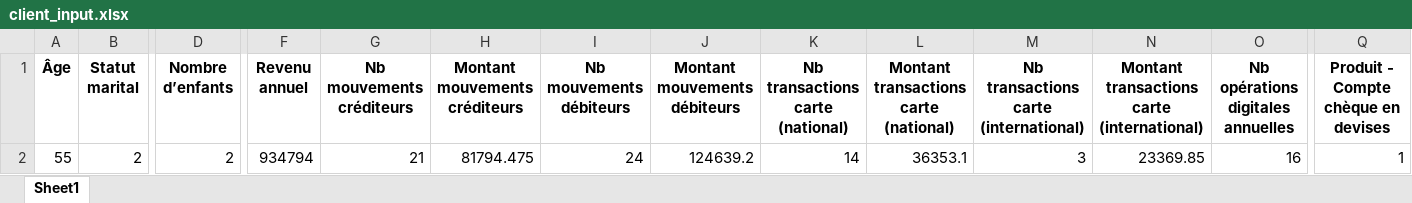
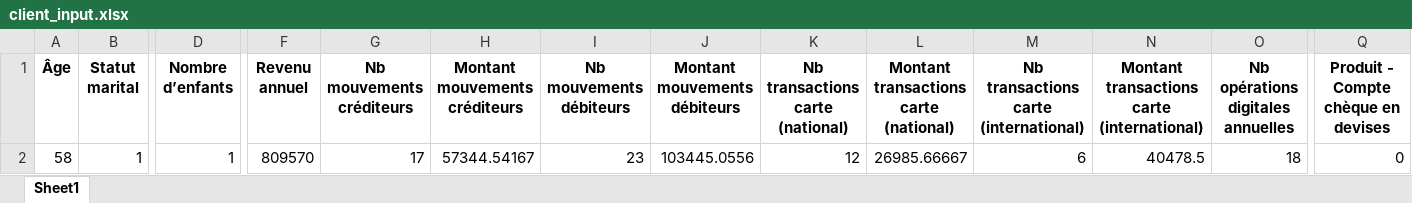
Before and after one commit to Ilyacine-Manssouri/test2, an Excel workbook: Data/client_input.xlsx, sheet Sheet1, drawn as a sheet; only a part is shown, gaps mark what is left out; values as stored, in another font and other column widths than the file's, no borders; the diff covers the shown part only; the diff names each change by its address in the sheet, - before the commit and + after, or states it on an @@ line.

```diff
--- a/Data/client_input.xlsx (sheet Sheet1)
+++ b/Data/client_input.xlsx (sheet Sheet1)
-A2 (Âge): 55
+A2 (Âge): 58
-B2 (Statut marital): 2
+B2 (Statut marital): 1
-D2 (Nombre d’enfants): 2
+D2 (Nombre d’enfants): 1
-F2 (Revenu annuel): 934794
+F2 (Revenu annuel): 809570
-G2 (Nb mouvements créditeurs): 21
+G2 (Nb mouvements créditeurs): 17
-H2 (Montant mouvements créditeurs): 81794.475
+H2 (Montant mouvements créditeurs): 57344.54167
-I2 (Nb mouvements débiteurs): 24
+I2 (Nb mouvements débiteurs): 23
-J2 (Montant mouvements débiteurs): 124639.2
+J2 (Montant mouvements débiteurs): 103445.0556
-K2 (Nb transactions carte (national)): 14
+K2 (Nb transactions carte (national)): 12
-L2: 36353.1
+L2: 26985.66667
-M2: 3
+M2: 6
-N2: 23369.85
+N2: 40478.5
-O2: 16
+O2: 18
-Q2: 1
+Q2: 0
```
Also changed, not shown: 4 edited cells elsewhere in this sheet, Data/Clustering summaries/clustering_summary_kmedoids.xlsx, Data/concatene_banques.xlsx, 4 other files.
